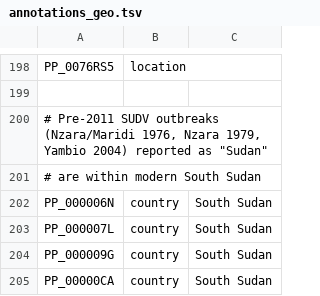
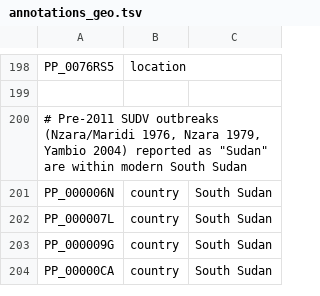
Before and after one commit to nextstrain/ebola, a TSV file: ingest/defaults/annotations_geo.tsv, drawn as a sheet; only a part is shown, gaps mark what is left out.

```diff
--- a/ingest/defaults/annotations_geo.tsv
+++ b/ingest/defaults/annotations_geo.tsv
@@ -199,4 +199,3 @@ PP_0076RS5	location
 
-# Pre-2011 SUDV outbreaks (Nzara/Maridi 1976, Nzara 1979, Yambio 2004) reported as "Sudan"
-# are within modern South Sudan
+# Pre-2011 SUDV outbreaks (Nzara/Maridi 1976, Nzara 1979, Yambio 2004) reported as "Sudan" are within modern South Sudan
 PP_000006N	country	South Sudan
```
Also changed, not shown: ingest/defaults/geolocation_rules.tsv.
